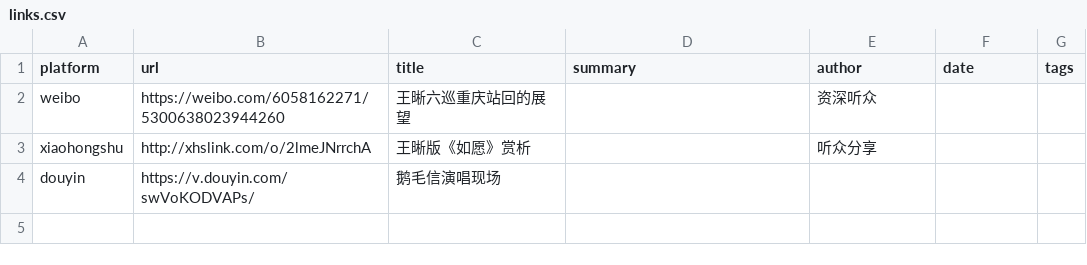
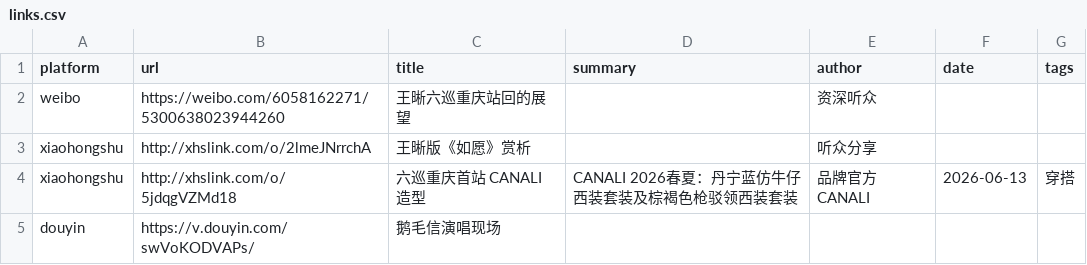
Before and after one commit to wx409/wx409.github.io, a CSV file: data/links.csv, drawn as a sheet; the diff names each change by its address in the sheet, - before the commit and + after, or states it on an @@ line.

```diff
--- a/data/links.csv
+++ b/data/links.csv
+row 4: xiaohongshu | http://xhslink.com/o/5jdqgVZMd18 | 六巡重庆首站 CANALI 造型 | CANALI 2026春夏：丹宁蓝仿牛仔西装套装及棕褐色枪驳领西装套装 | 品牌官方 CANALI | 2026-06-13 | 穿搭
```
Also changed, not shown: 8 other files.
